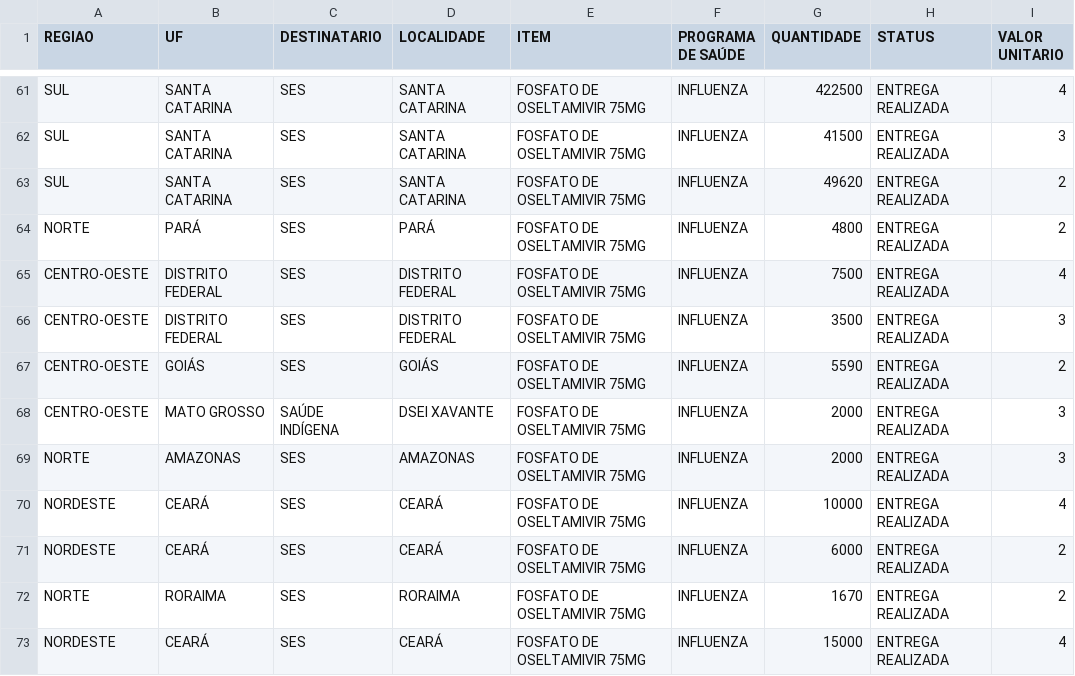
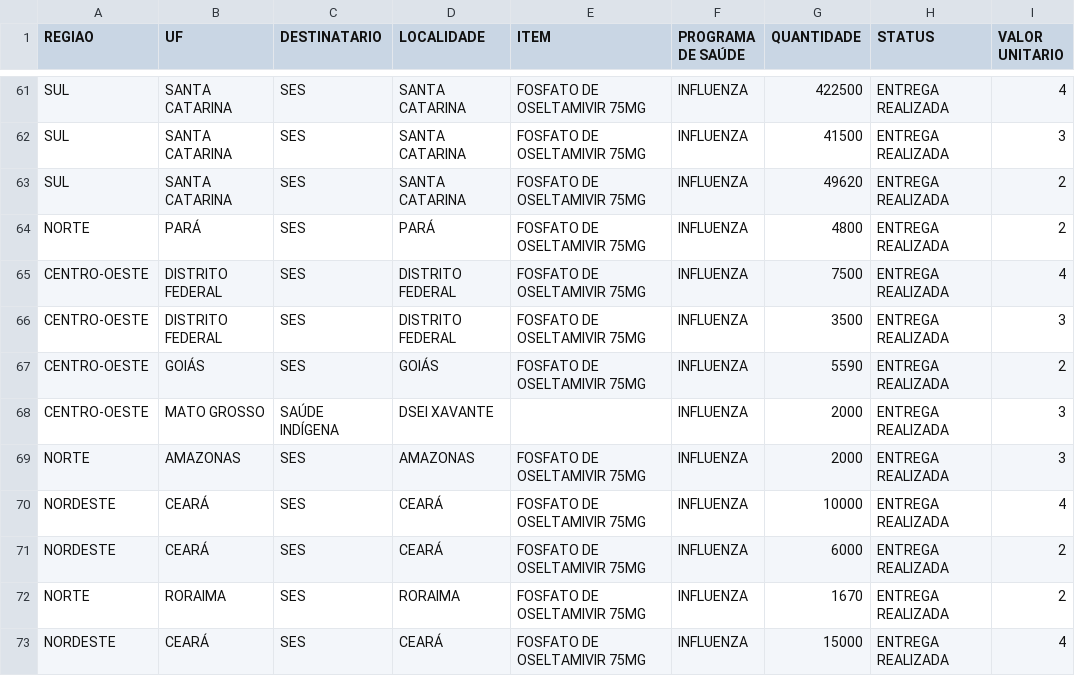
Before and after one commit to danieltb3006/DM_Ibmec, a CSV file: base_distr_covid.csv, drawn as a sheet; only a part is shown, gaps mark what is left out; the diff covers the shown part only.

```diff
--- a/base_distr_covid.csv
+++ b/base_distr_covid.csv
@@ -67,3 +67,3 @@ CENTRO-OESTE,DISTRITO FEDERAL ,SES,DISTRITO FEDERAL ,FOSFATO DE OSELTAMIVIR 75MG
 CENTRO-OESTE,GOIÁS,SES,GOIÁS,FOSFATO DE OSELTAMIVIR 75MG,INFLUENZA,5590,ENTREGA REALIZADA,2
-CENTRO-OESTE,MATO GROSSO ,SAÚDE INDÍGENA,DSEI XAVANTE ,FOSFATO DE OSELTAMIVIR 75MG,INFLUENZA,2000,ENTREGA REALIZADA,3
+CENTRO-OESTE,MATO GROSSO ,SAÚDE INDÍGENA,DSEI XAVANTE ,,INFLUENZA,2000,ENTREGA REALIZADA,3
 NORTE,AMAZONAS,SES,AMAZONAS ,FOSFATO DE OSELTAMIVIR 75MG,INFLUENZA,2000,ENTREGA REALIZADA,3
```
Also changed, not shown: 41 edited cells elsewhere in this file.
